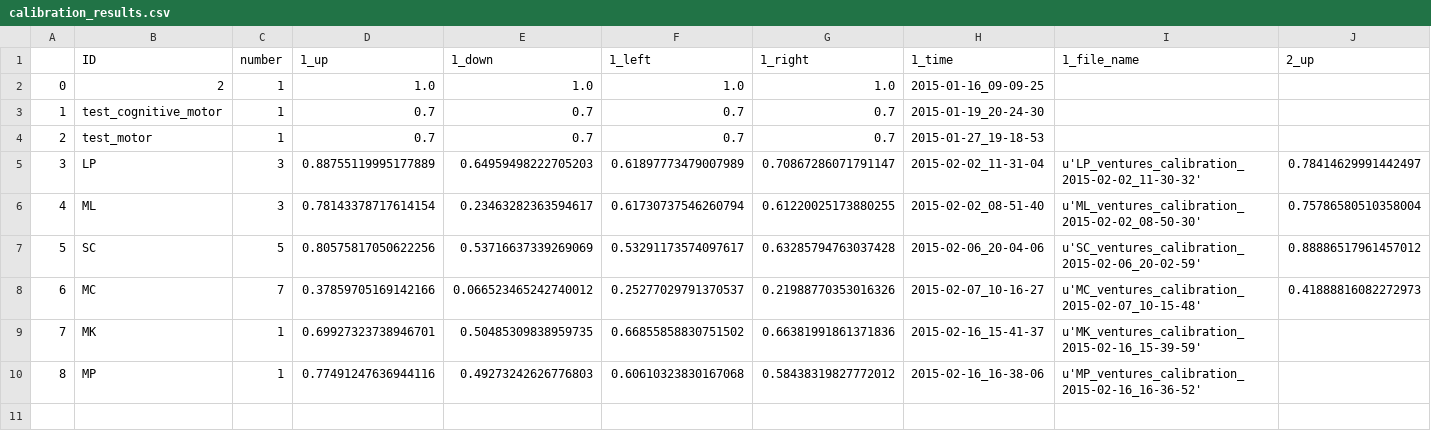
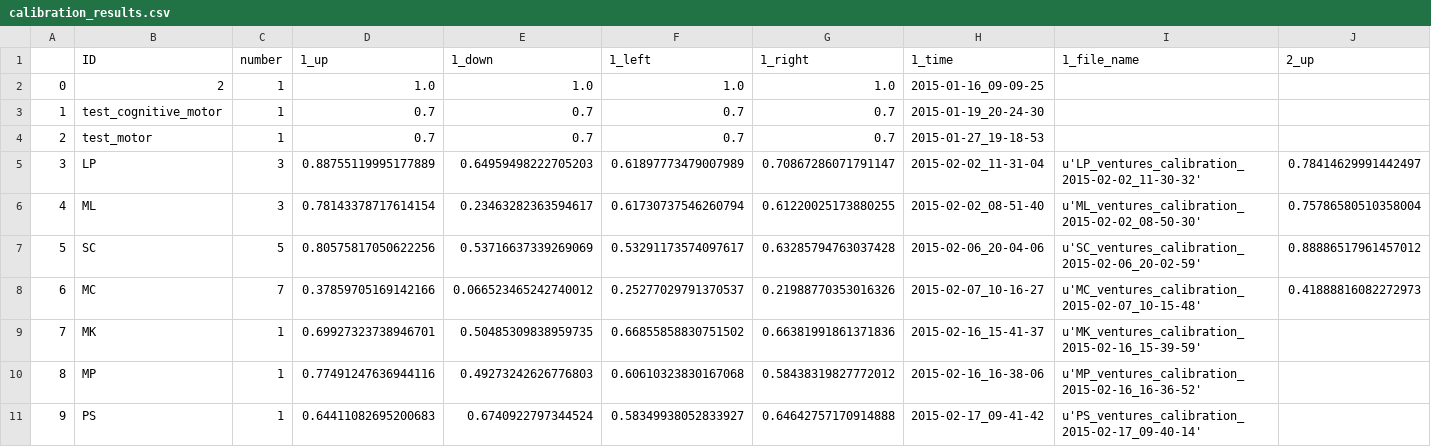
Before and after one commit to BrainTech/openbci, a CSV file: exps/ventures/data/calibration_results.csv, drawn as a sheet; only a part is shown; rows hold the shown columns only; the diff names each change by its address in the sheet, - before the commit and + after, or states it on an @@ line.

```diff
--- a/exps/ventures/data/calibration_results.csv
+++ b/exps/ventures/data/calibration_results.csv
+row 11: 9 | PS | 1 | 0.64411082695200683 | 0.6740922797344524 | 0.58349938052833927 | 0.64642757170914888 | 2015-02-17_09-41-42 | u'PS_ventures_calibration_2015-02-17_09-40-14'
```
Also changed, not shown: exps/ventures/data/baseline_results.csv, exps/ventures/data/calibration_results_2.csv, 1 other file.
